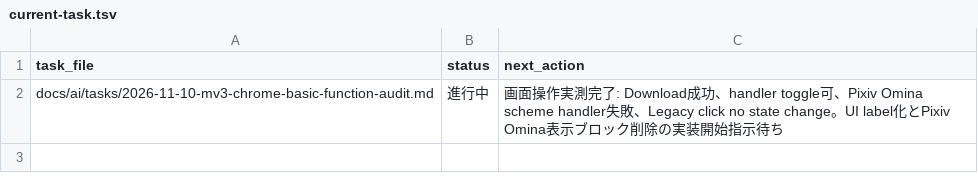
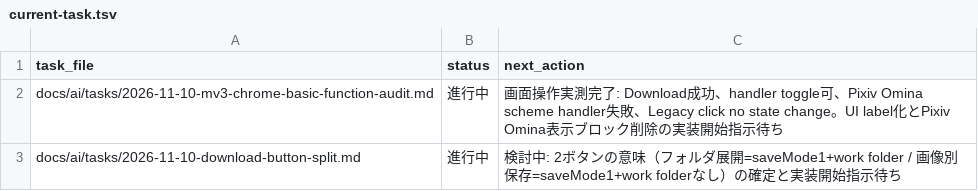
Before and after one commit to BWDSF3104/webextension-pixiv-toolkit, a TSV file: docs/ai/current-task.tsv, drawn as a sheet; the diff names each change by its address in the sheet, - before the commit and + after, or states it on an @@ line.

```diff
--- a/docs/ai/current-task.tsv
+++ b/docs/ai/current-task.tsv
+row 3: docs/ai/tasks/2026-11-10-download-button-split.md | 進行中 | 検討中: 2ボタンの意味（フォルダ展開=saveMode1+work folder / 画像別保存=saveMode1+work folderなし）の確定と実装開始指示待ち
```
Also changed, not shown: 2 other files.
